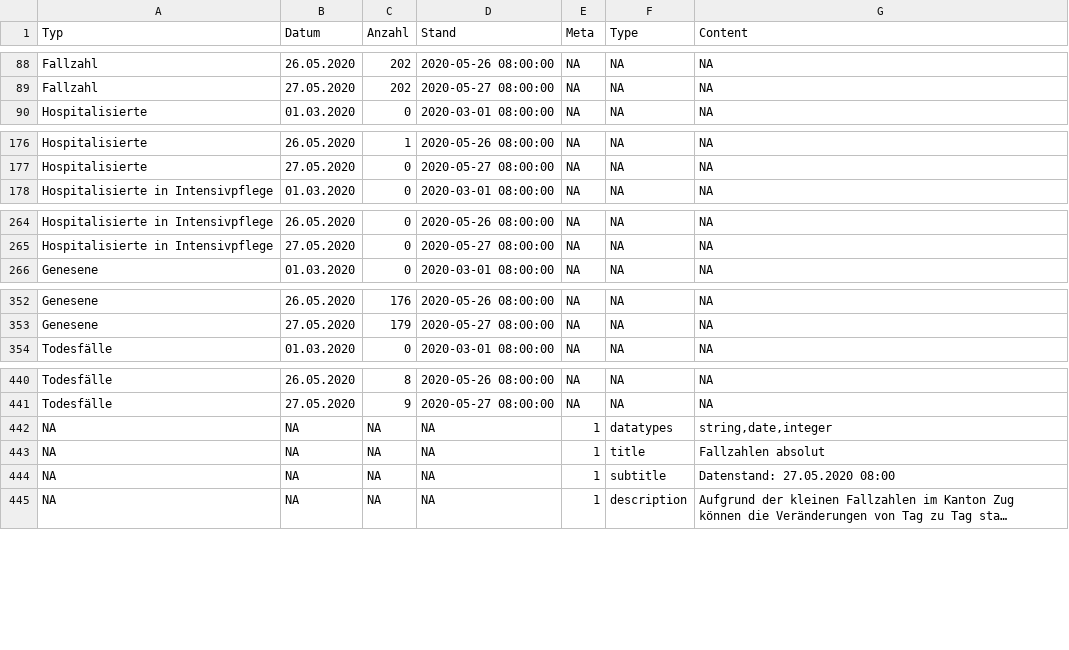
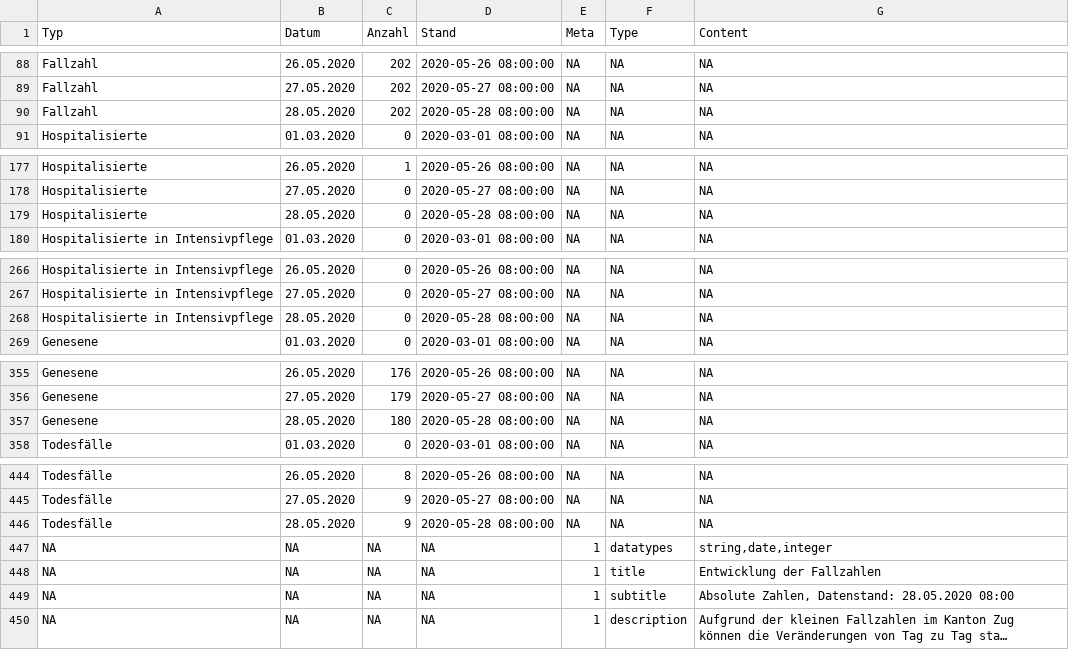
Before and after one commit to statzg/glibraries-stat-zug, a CSV file: daten/result-themen-14-03-01.csv, drawn as a sheet; only a part is shown, gaps mark what is left out; long unchanged cells end in …; addresses are those after the commit; the diff names each change by its address in the sheet, - before the commit and + after, or states it on an @@ line.

```diff
--- a/daten/result-themen-14-03-01.csv
+++ b/daten/result-themen-14-03-01.csv
+row 90: Fallzahl | 28.05.2020 | 202 | 2020-05-28 08:00:00 | NA | NA | NA
+row 179: Hospitalisierte | 28.05.2020 | 0 | 2020-05-28 08:00:00 | NA | NA | NA
+row 268: Hospitalisierte in Intensivpflege | 28.05.2020 | 0 | 2020-05-28 08:00:00 | NA | NA | NA
+row 357: Genesene | 28.05.2020 | 180 | 2020-05-28 08:00:00 | NA | NA | NA
+row 446: Todesfälle | 28.05.2020 | 9 | 2020-05-28 08:00:00 | NA | NA | NA
-G448 (Content): Fallzahlen absolut
+G448 (Content): Entwicklung der Fallzahlen
-G449 (Content): Datenstand: 27.05.2020 08:00
+G449 (Content): Absolute Zahlen, Datenstand: 28.05.2020 08:00
```
Also changed, not shown: daten/result-themen-14-03-02.csv, daten/result-themen-14-03-03.csv.
